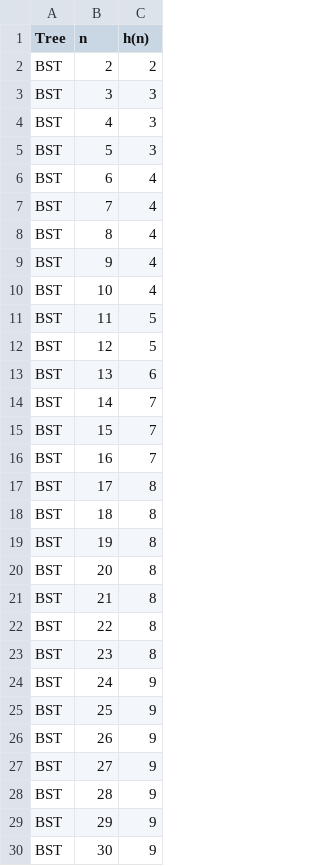
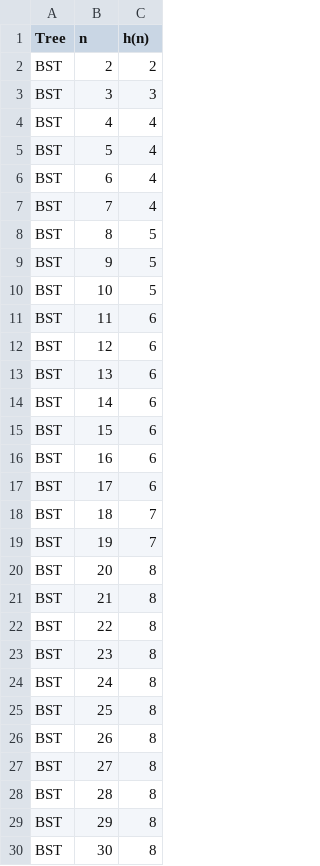
Before and after one commit to KIRILLFABER/AICD2, a CSV file: lab2/DATA.csv, drawn as a sheet; only a part is shown; the diff covers the shown part only.

```diff
--- a/lab2/DATA.csv
+++ b/lab2/DATA.csv
@@ -3,18 +3,18 @@ BST;2;2
 BST;3;3
-BST;4;3
-BST;5;3
+BST;4;4
+BST;5;4
 BST;6;4
 BST;7;4
-BST;8;4
-BST;9;4
-BST;10;4
-BST;11;5
-BST;12;5
+BST;8;5
+BST;9;5
+BST;10;5
+BST;11;6
+BST;12;6
 BST;13;6
-BST;14;7
-BST;15;7
-BST;16;7
-BST;17;8
-BST;18;8
-BST;19;8
+BST;14;6
+BST;15;6
+BST;16;6
+BST;17;6
+BST;18;7
+BST;19;7
 BST;20;8
@@ -23,8 +23,8 @@ BST;22;8
 BST;23;8
-BST;24;9
-BST;25;9
-BST;26;9
-BST;27;9
-BST;28;9
-BST;29;9
-BST;30;9
+BST;24;8
+BST;25;8
+BST;26;8
+BST;27;8
+BST;28;8
+BST;29;8
+BST;30;8
```
Also changed, not shown: 54 edited cells elsewhere in this file, 24 other files.
